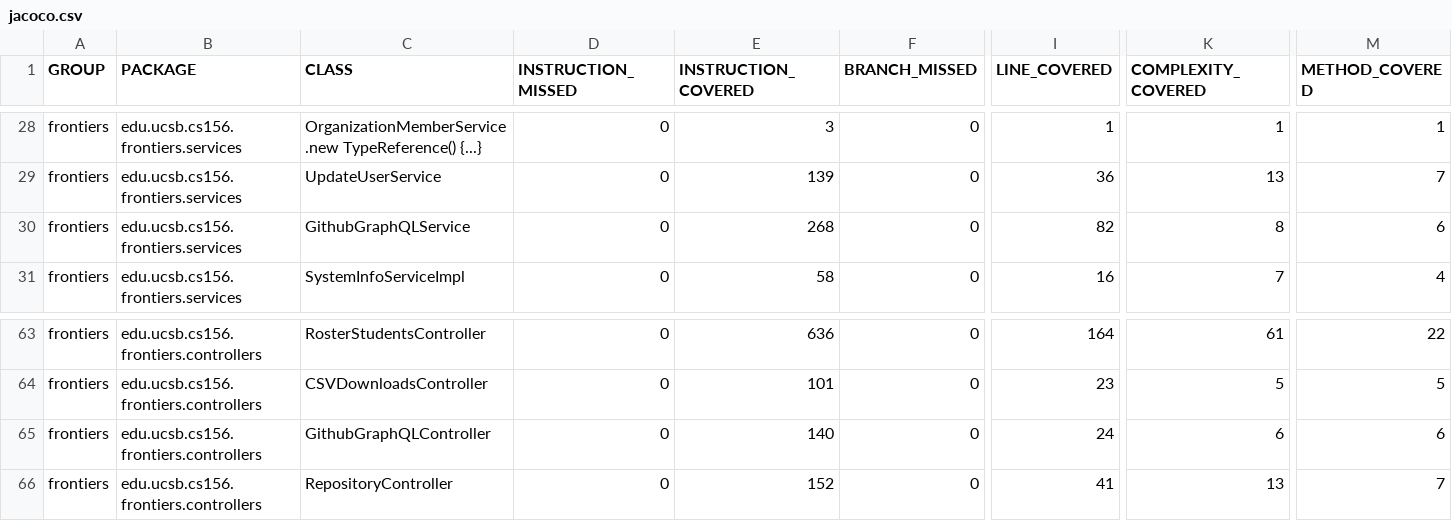
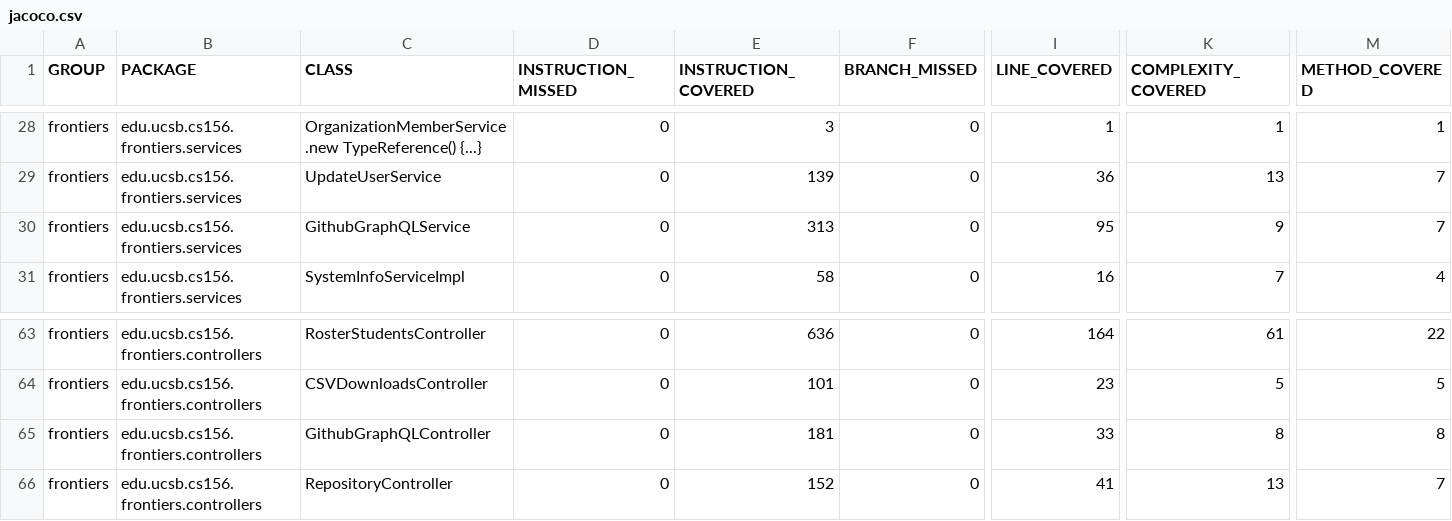
Before and after one commit to ucsb-cs156-s26/proj-frontiers-s26-11, a CSV file: jacoco/jacoco.csv, drawn as a sheet; only a part is shown, gaps mark what is left out; the diff names each change by its address in the sheet, - before the commit and + after, or states it on an @@ line.

```diff
--- a/jacoco/jacoco.csv
+++ b/jacoco/jacoco.csv
-E30 (INSTRUCTION_COVERED): 268
+E30 (INSTRUCTION_COVERED): 313
-I30 (LINE_COVERED): 82
+I30 (LINE_COVERED): 95
-K30 (COMPLEXITY_COVERED): 8
+K30 (COMPLEXITY_COVERED): 9
-M30 (METHOD_COVERED): 6
+M30 (METHOD_COVERED): 7
-E65 (INSTRUCTION_COVERED): 140
+E65 (INSTRUCTION_COVERED): 181
-I65 (LINE_COVERED): 24
+I65 (LINE_COVERED): 33
-K65 (COMPLEXITY_COVERED): 6
+K65 (COMPLEXITY_COVERED): 8
-M65 (METHOD_COVERED): 6
+M65 (METHOD_COVERED): 8
```
Also changed, not shown: 11 other files.
